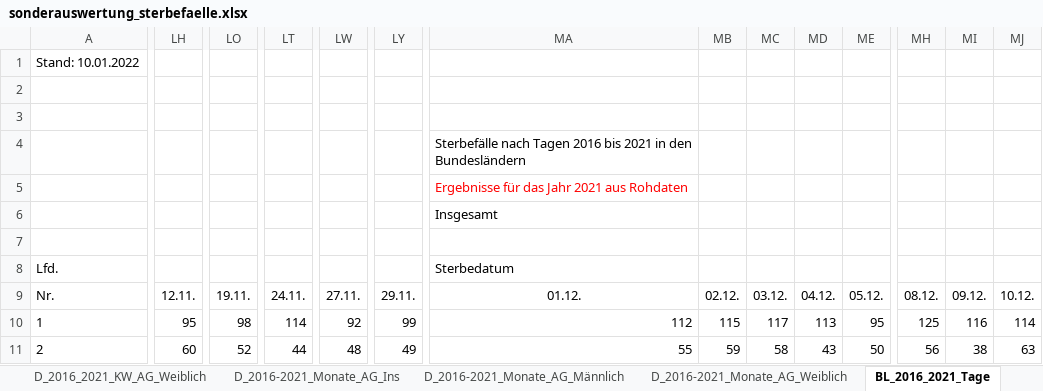
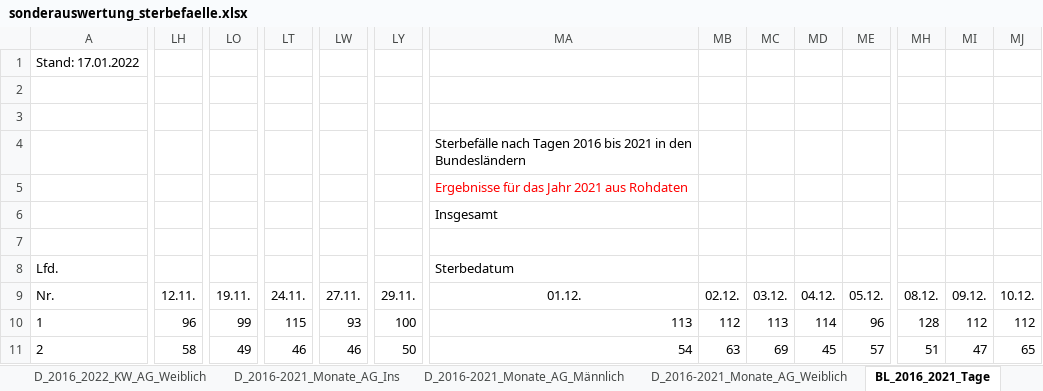
Before and after one commit to zidatalab/covid19dashboard, an Excel workbook: data/sonderauswertung_sterbefaelle.xlsx, sheet BL_2016_2021_Tage, drawn as a sheet; only a part is shown, gaps mark what is left out; values as stored, in another font and other column widths than the file's, no borders; the diff covers the shown part only; the diff names each change by its address in the sheet, - before the commit and + after, or states it on an @@ line.

```diff
--- a/data/sonderauswertung_sterbefaelle.xlsx (sheet BL_2016_2021_Tage)
+++ b/data/sonderauswertung_sterbefaelle.xlsx (sheet BL_2016_2021_Tage)
-sheet tab: D_2016_2021_KW_AG_Weiblich
+sheet tab: D_2016_2022_KW_AG_Weiblich
-A1: Stand: 10.01.2022
+A1: Stand: 17.01.2022
-LH10: 95
+LH10: 96
-LO10: 98
+LO10: 99
-LT10: 114
+LT10: 115
-LW10: 92
+LW10: 93
-LY10: 99
+LY10: 100
-MA10: 112
+MA10: 113
-MB10: 115
+MB10: 112
-MC10: 117
+MC10: 113
-MD10: 113
+MD10: 114
-ME10: 95
+ME10: 96
-MH10: 125
+MH10: 128
-MI10: 116
+MI10: 112
-MJ10: 114
+MJ10: 112
-LH11: 60
+LH11: 58
-LO11: 52
+LO11: 49
-LT11: 44
+LT11: 46
-LW11: 48
+LW11: 46
-LY11: 49
+LY11: 50
-MA11: 55
+MA11: 54
-MB11: 59
+MB11: 63
-MC11: 58
+MC11: 69
-MD11: 43
+MD11: 45
-ME11: 50
+ME11: 57
-MH11: 56
+MH11: 51
-MI11: 38
+MI11: 47
-MJ11: 63
+MJ11: 65
```
Also changed, not shown: 533 edited cells elsewhere in this sheet, sheet BL_2016_2021_KW_AG_Ins, sheet BL_2016_2021_KW_AG_Männlich, sheet BL_2016_2021_KW_AG_Weiblich, sheet D_2016_2022_Tage, sheet BL_2016_2021_Monate_AG_Ins, sheet BL_2016_2021_Monate_AG_Männlich, 6 more sheets, other sheet tabs, charts or pictures, 4 other files.
